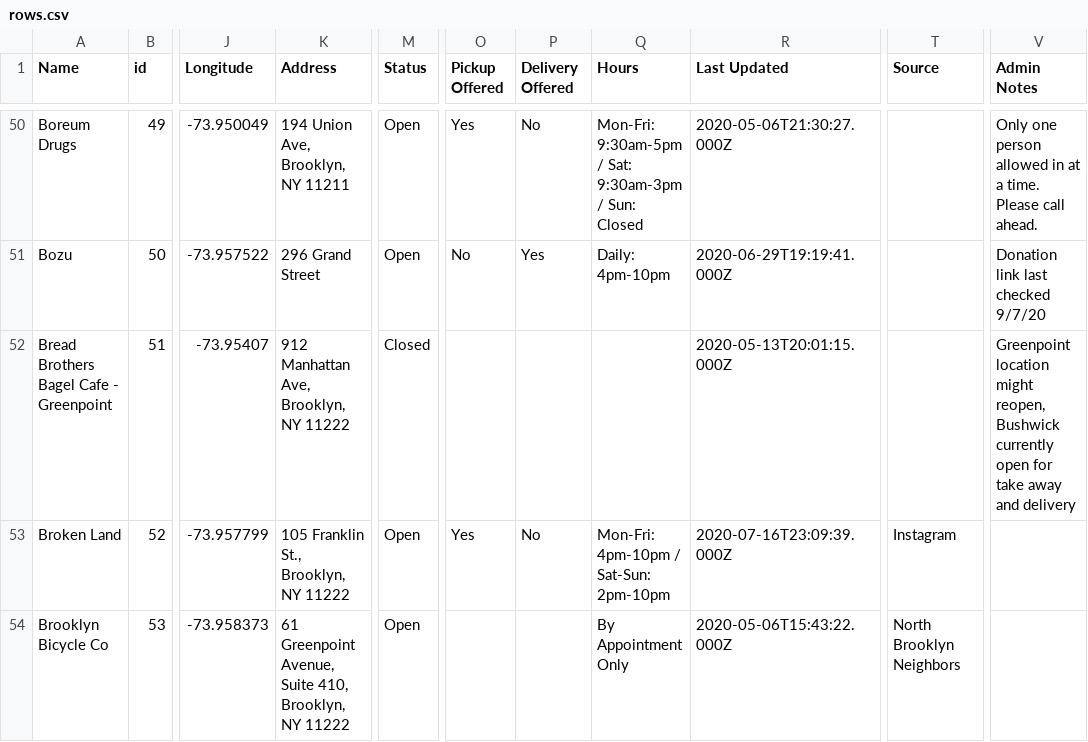
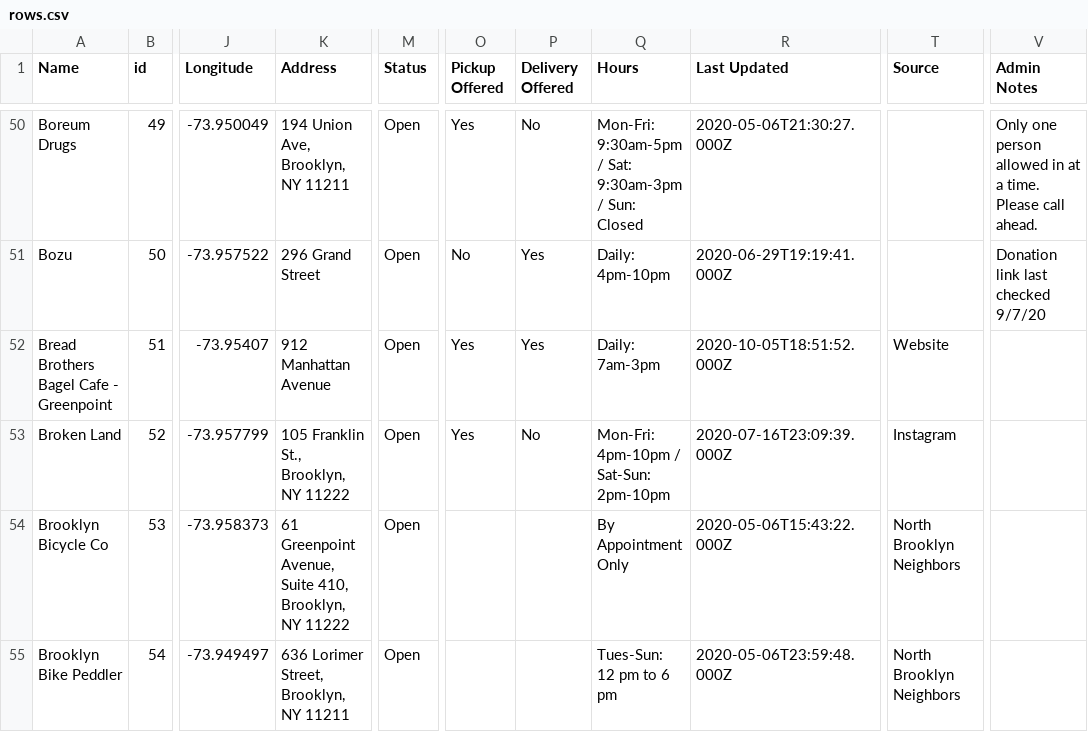
Before and after one commit to BetaNYC/open-business-directory, a CSV file: data/rows.csv, drawn as a sheet; only a part is shown, gaps mark what is left out; the shorter side is filled out with more unchanged rows; the diff covers the shown part only; the diff names each change by its address in the sheet, - before the commit and + after, or states it on an @@ line.

Commit message:
Update rows.csv

```diff
--- a/data/rows.csv
+++ b/data/rows.csv
-K52 (Address): 912 Manhattan Ave, Brooklyn, NY 11222
+K52 (Address): 912 Manhattan Avenue
-M52 (Status): Closed
+M52 (Status): Open
-O52 (Pickup Offered): (empty)
+O52 (Pickup Offered): Yes
-P52 (Delivery Offered): (empty)
+P52 (Delivery Offered): Yes
-Q52 (Hours): (empty)
+Q52 (Hours): Daily: 7am-3pm
-R52 (Last Updated): 2020-05-13T20:01:15.000Z
+R52 (Last Updated): 2020-10-05T18:51:52.000Z
-T52 (Source): (empty)
+T52 (Source): Website
-V52 (Admin Notes): Greenpoint location might reopen, Bushwick currently open for take away and delivery
+V52 (Admin Notes): (empty)
```
Also changed, not shown: 20 edited cells elsewhere in this file.
